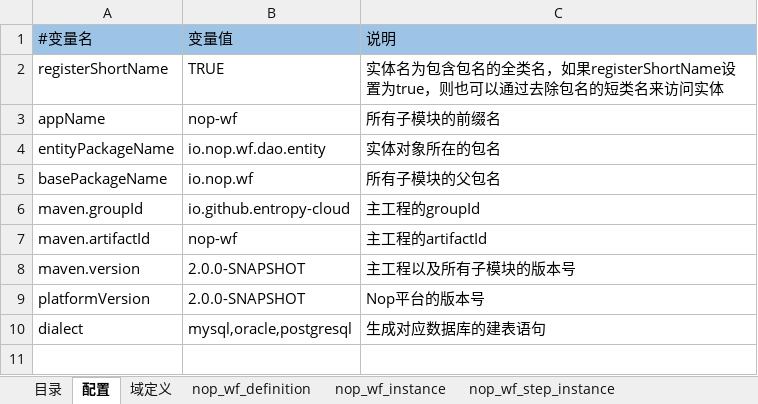
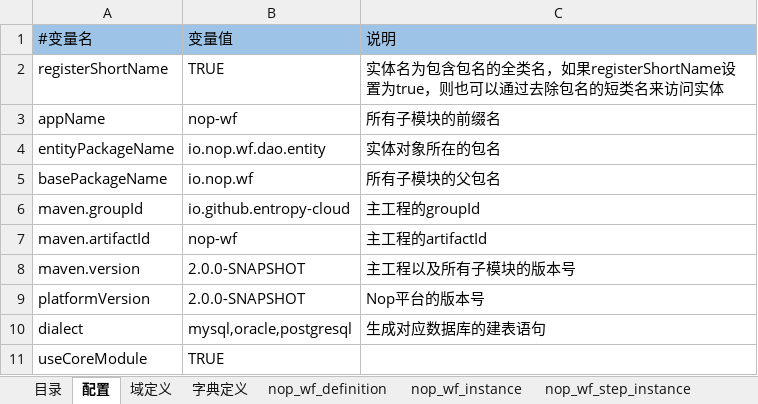
Before and after one commit to entropy-cloud/nop-entropy, an Excel workbook: nop-wf/model/nop-wf.orm.xlsx, sheet 配置, drawn as a sheet; values as stored, in another font and other column widths than the file's, no borders; the diff names each change by its address in the sheet, - before the commit and + after, or states it on an @@ line.

Commit message:
增加useCoreModule开关，开启时将字典常量生成到core模块中

```diff
--- a/nop-wf/model/nop-wf.orm.xlsx (sheet 配置)
+++ b/nop-wf/model/nop-wf.orm.xlsx (sheet 配置)
+sheet tab: 字典定义
+row 11: useCoreModule | TRUE
```
Also changed, not shown: sheet nop_wf_definition, 17 other files.
